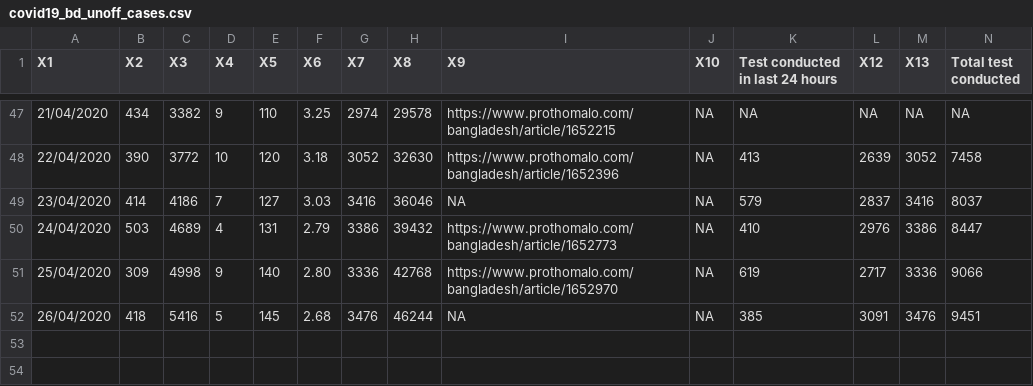
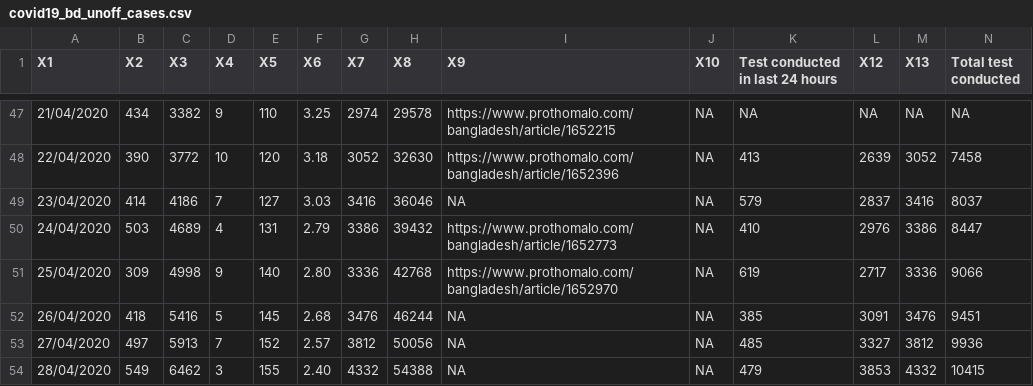
Before and after one commit to raheems/covid19, a CSV file: covid19_bd_unoff_cases.csv, drawn as a sheet; only a part is shown, gaps mark what is left out; rows hold the shown columns only; the diff names each change by its address in the sheet, - before the commit and + after, or states it on an @@ line.

Commit message:
data refresh

```diff
--- a/covid19_bd_unoff_cases.csv
+++ b/covid19_bd_unoff_cases.csv
+row 53: 27/04/2020 | 497 | 5913 | 7 | 152 | 2.57 | 3812 | 50056 | NA | NA | 485 | 3327 | 3812 | 9936
+row 54: 28/04/2020 | 549 | 6462 | 3 | 155 | 2.40 | 4332 | 54388 | NA | NA | 479 | 3853 | 4332 | 10415
```
Also changed, not shown: covid19_bd_unoff_deaths.csv, 39 other files.
